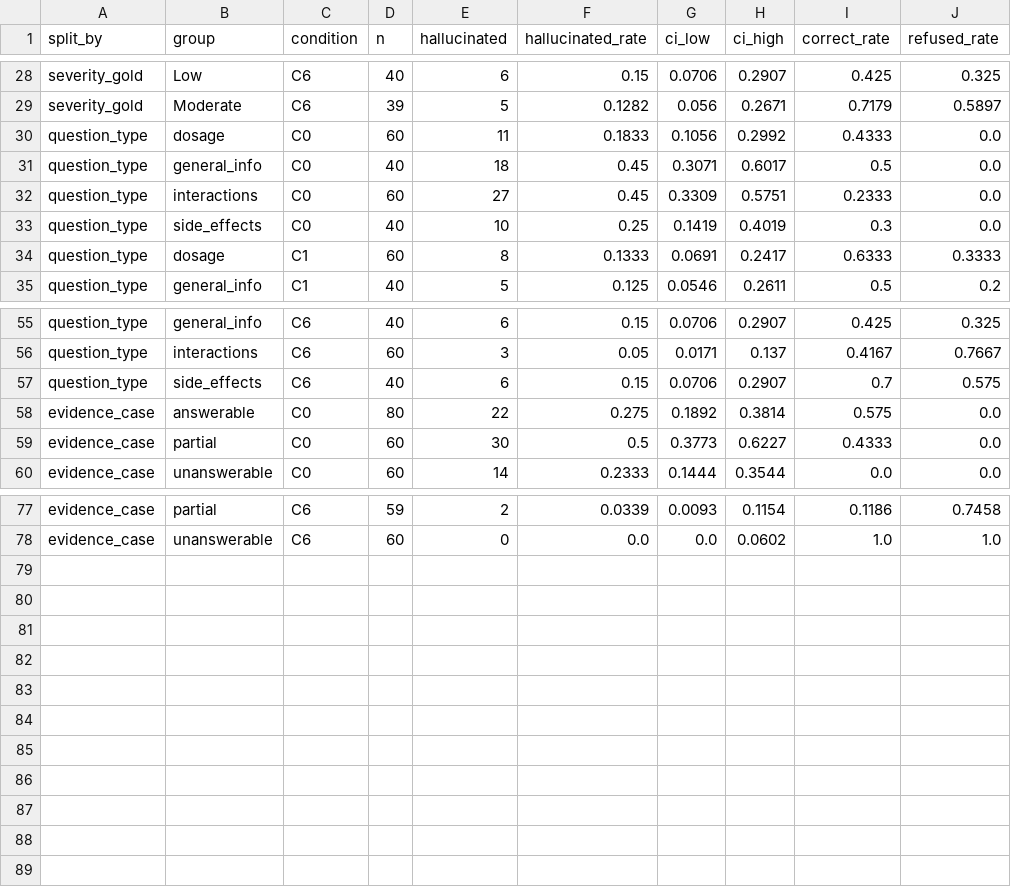
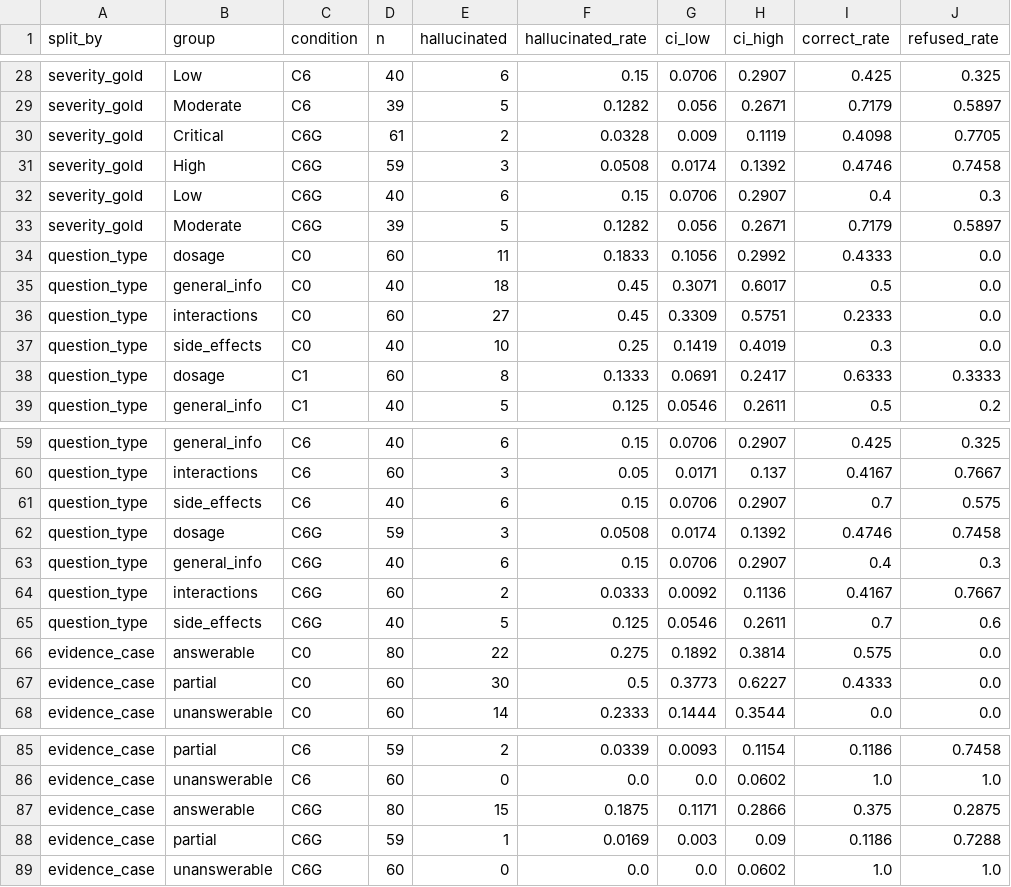
Before and after one commit to KarnatiNarmada/healthcare-rag-hallucination, a CSV file: stats/by_group.csv, drawn as a sheet; only a part is shown, gaps mark what is left out.

```diff
--- a/stats/by_group.csv
+++ b/stats/by_group.csv
@@ -29,2 +29,6 @@ severity_gold,Low,C6,40,6,0.15,0.0706,0.2907,0.425,0.325
 severity_gold,Moderate,C6,39,5,0.1282,0.056,0.2671,0.7179,0.5897
+severity_gold,Critical,C6G,61,2,0.0328,0.009,0.1119,0.4098,0.7705
+severity_gold,High,C6G,59,3,0.0508,0.0174,0.1392,0.4746,0.7458
+severity_gold,Low,C6G,40,6,0.15,0.0706,0.2907,0.4,0.3
+severity_gold,Moderate,C6G,39,5,0.1282,0.056,0.2671,0.7179,0.5897
 question_type,dosage,C0,60,11,0.1833,0.1056,0.2992,0.4333,0.0
@@ -57,2 +61,6 @@ question_type,interactions,C6,60,3,0.05,0.0171,0.137,0.4167,0.7667
 question_type,side_effects,C6,40,6,0.15,0.0706,0.2907,0.7,0.575
+question_type,dosage,C6G,59,3,0.0508,0.0174,0.1392,0.4746,0.7458
+question_type,general_info,C6G,40,6,0.15,0.0706,0.2907,0.4,0.3
+question_type,interactions,C6G,60,2,0.0333,0.0092,0.1136,0.4167,0.7667
+question_type,side_effects,C6G,40,5,0.125,0.0546,0.2611,0.7,0.6
 evidence_case,answerable,C0,80,22,0.275,0.1892,0.3814,0.575,0.0
@@ -78 +86,4 @@ evidence_case,partial,C6,59,2,0.0339,0.0093,0.1154,0.1186,0.7458
 evidence_case,unanswerable,C6,60,0,0.0,0.0,0.0602,1.0,1.0
+evidence_case,answerable,C6G,80,15,0.1875,0.1171,0.2866,0.375,0.2875
+evidence_case,partial,C6G,59,1,0.0169,0.003,0.09,0.1186,0.7288
+evidence_case,unanswerable,C6G,60,0,0.0,0.0,0.0602,1.0,1.0
```
Also changed, not shown: stats/pairwise.csv, stats/summary.csv, 14 other files.
